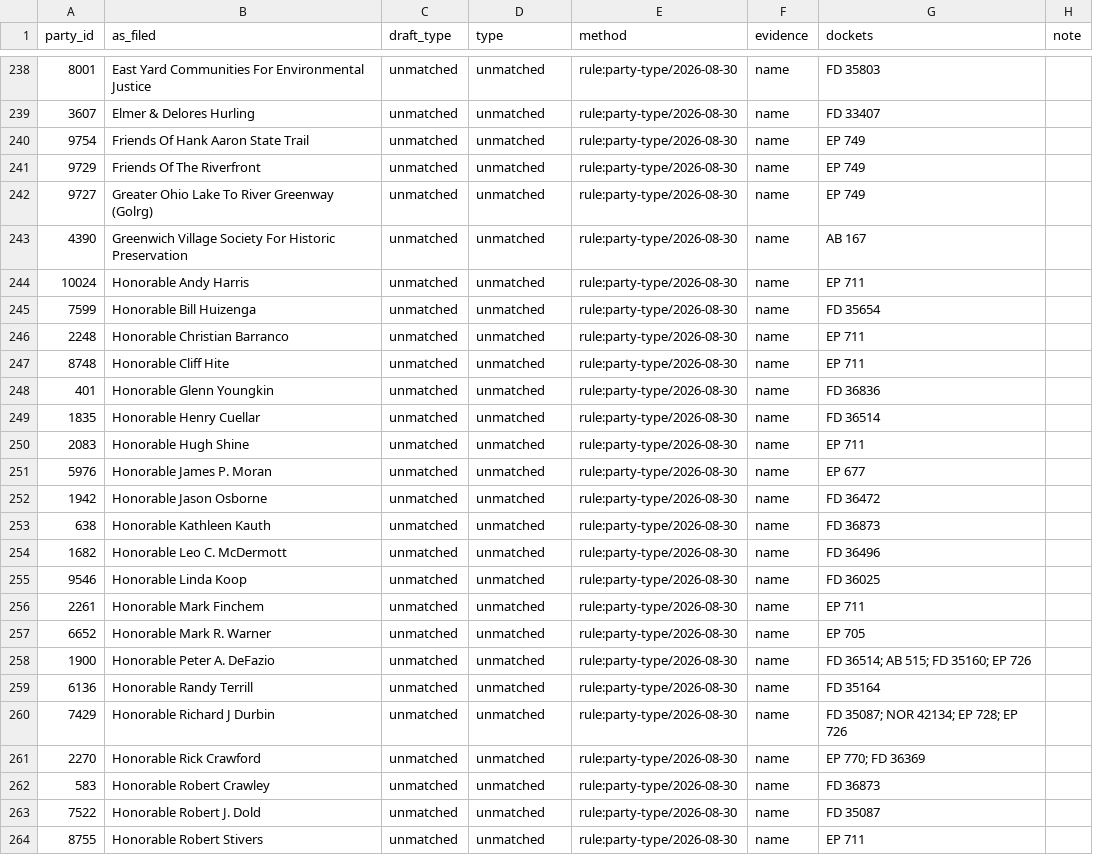
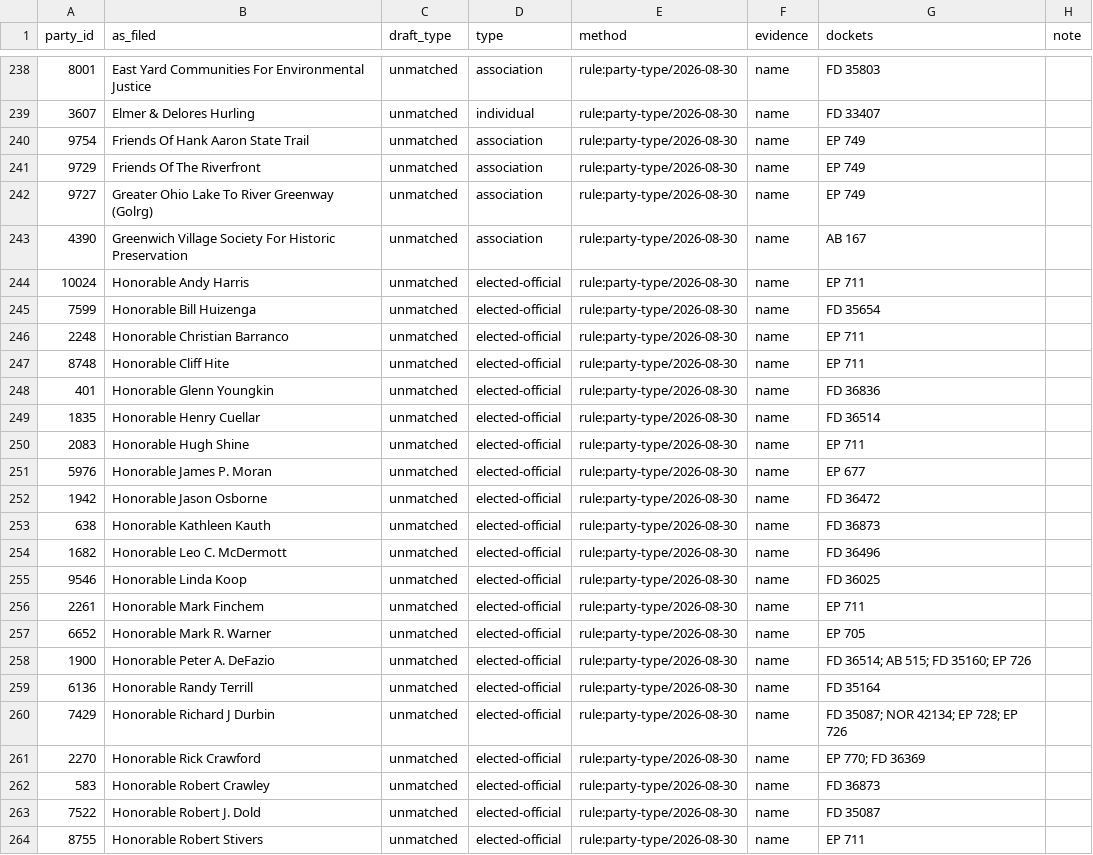
Before and after one commit to RMI-Valuation/docket-yard, a CSV file: docs/research/party-types/labels.csv, drawn as a sheet; only a part is shown, gaps mark what is left out; the diff covers the shown part only.

```diff
--- a/docs/research/party-types/labels.csv
+++ b/docs/research/party-types/labels.csv
@@ -238,27 +238,27 @@ party_id,as_filed,draft_type,type,method,evidence,dockets,note
-8001,East Yard Communities For Environmental Justice,unmatched,unmatched,rule:party-type/2026-08-30,name,FD 35803,
-3607,Elmer & Delores Hurling,unmatched,unmatched,rule:party-type/2026-08-30,name,FD 33407,
-9754,Friends Of Hank Aaron State Trail,unmatched,unmatched,rule:party-type/2026-08-30,name,EP 749,
-9729,Friends Of The Riverfront,unmatched,unmatched,rule:party-type/2026-08-30,name,EP 749,
-9727,Greater Ohio Lake To River Greenway (Golrg),unmatched,unmatched,rule:party-type/2026-08-30,name,EP 749,
-4390,Greenwich Village Society For Historic Preservation,unmatched,unmatched,rule:party-type/2026-08-30,name,AB 167,
-10024,Honorable Andy Harris,unmatched,unmatched,rule:party-type/2026-08-30,name,EP 711,
-7599,Honorable Bill Huizenga,unmatched,unmatched,rule:party-type/2026-08-30,name,FD 35654,
-2248,Honorable Christian Barranco,unmatched,unmatched,rule:party-type/2026-08-30,name,EP 711,
-8748,Honorable Cliff Hite,unmatched,unmatched,rule:party-type/2026-08-30,name,EP 711,
-401,Honorable Glenn Youngkin,unmatched,unmatched,rule:party-type/2026-08-30,name,FD 36836,
-1835,Honorable Henry Cuellar,unmatched,unmatched,rule:party-type/2026-08-30,name,FD 36514,
-2083,Honorable Hugh Shine,unmatched,unmatched,rule:party-type/2026-08-30,name,EP 711,
-5976,Honorable James P. Moran,unmatched,unmatched,rule:party-type/2026-08-30,name,EP 677,
-1942,Honorable Jason Osborne,unmatched,unmatched,rule:party-type/2026-08-30,name,FD 36472,
-638,Honorable Kathleen Kauth,unmatched,unmatched,rule:party-type/2026-08-30,name,FD 36873,
-1682,Honorable Leo C. McDermott,unmatched,unmatched,rule:party-type/2026-08-30,name,FD 36496,
-9546,Honorable Linda Koop,unmatched,unmatched,rule:party-type/2026-08-30,name,FD 36025,
-2261,Honorable Mark Finchem,unmatched,unmatched,rule:party-type/2026-08-30,name,EP 711,
-6652,Honorable Mark R. Warner,unmatched,unmatched,rule:party-type/2026-08-30,name,EP 705,
-1900,Honorable Peter A. DeFazio,unmatched,unmatched,rule:party-type/2026-08-30,name,FD 36514; AB 515; FD 35160; EP 726,
-6136,Honorable Randy Terrill,unmatched,unmatched,rule:party-type/2026-08-30,name,FD 35164,
-7429,Honorable Richard J Durbin,unmatched,unmatched,rule:party-type/2026-08-30,name,FD 35087; NOR 42134; EP 728; EP 726,
-2270,Honorable Rick Crawford,unmatched,unmatched,rule:party-type/2026-08-30,name,EP 770; FD 36369,
-583,Honorable Robert Crawley,unmatched,unmatched,rule:party-type/2026-08-30,name,FD 36873,
-7522,Honorable Robert J. Dold,unmatched,unmatched,rule:party-type/2026-08-30,name,FD 35087,
-8755,Honorable Robert Stivers,unmatched,unmatched,rule:party-type/2026-08-30,name,EP 711,
+8001,East Yard Communities For Environmental Justice,unmatched,association,rule:party-type/2026-08-30,name,FD 35803,
+3607,Elmer & Delores Hurling,unmatched,individual,rule:party-type/2026-08-30,name,FD 33407,
+9754,Friends Of Hank Aaron State Trail,unmatched,association,rule:party-type/2026-08-30,name,EP 749,
+9729,Friends Of The Riverfront,unmatched,association,rule:party-type/2026-08-30,name,EP 749,
+9727,Greater Ohio Lake To River Greenway (Golrg),unmatched,association,rule:party-type/2026-08-30,name,EP 749,
+4390,Greenwich Village Society For Historic Preservation,unmatched,association,rule:party-type/2026-08-30,name,AB 167,
+10024,Honorable Andy Harris,unmatched,elected-official,rule:party-type/2026-08-30,name,EP 711,
+7599,Honorable Bill Huizenga,unmatched,elected-official,rule:party-type/2026-08-30,name,FD 35654,
+2248,Honorable Christian Barranco,unmatched,elected-official,rule:party-type/2026-08-30,name,EP 711,
+8748,Honorable Cliff Hite,unmatched,elected-official,rule:party-type/2026-08-30,name,EP 711,
+401,Honorable Glenn Youngkin,unmatched,elected-official,rule:party-type/2026-08-30,name,FD 36836,
+1835,Honorable Henry Cuellar,unmatched,elected-official,rule:party-type/2026-08-30,name,FD 36514,
+2083,Honorable Hugh Shine,unmatched,elected-official,rule:party-type/2026-08-30,name,EP 711,
+5976,Honorable James P. Moran,unmatched,elected-official,rule:party-type/2026-08-30,name,EP 677,
+1942,Honorable Jason Osborne,unmatched,elected-official,rule:party-type/2026-08-30,name,FD 36472,
+638,Honorable Kathleen Kauth,unmatched,elected-official,rule:party-type/2026-08-30,name,FD 36873,
+1682,Honorable Leo C. McDermott,unmatched,elected-official,rule:party-type/2026-08-30,name,FD 36496,
+9546,Honorable Linda Koop,unmatched,elected-official,rule:party-type/2026-08-30,name,FD 36025,
+2261,Honorable Mark Finchem,unmatched,elected-official,rule:party-type/2026-08-30,name,EP 711,
+6652,Honorable Mark R. Warner,unmatched,elected-official,rule:party-type/2026-08-30,name,EP 705,
+1900,Honorable Peter A. DeFazio,unmatched,elected-official,rule:party-type/2026-08-30,name,FD 36514; AB 515; FD 35160; EP 726,
+6136,Honorable Randy Terrill,unmatched,elected-official,rule:party-type/2026-08-30,name,FD 35164,
+7429,Honorable Richard J Durbin,unmatched,elected-official,rule:party-type/2026-08-30,name,FD 35087; NOR 42134; EP 728; EP 726,
+2270,Honorable Rick Crawford,unmatched,elected-official,rule:party-type/2026-08-30,name,EP 770; FD 36369,
+583,Honorable Robert Crawley,unmatched,elected-official,rule:party-type/2026-08-30,name,FD 36873,
+7522,Honorable Robert J. Dold,unmatched,elected-official,rule:party-type/2026-08-30,name,FD 35087,
+8755,Honorable Robert Stivers,unmatched,elected-official,rule:party-type/2026-08-30,name,EP 711,
```
Also changed, not shown: 138 edited cells elsewhere in this file, 3 other files.
